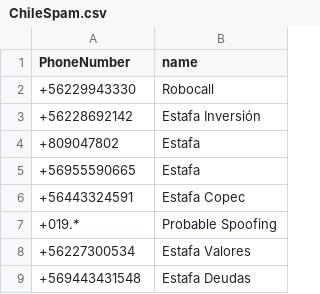
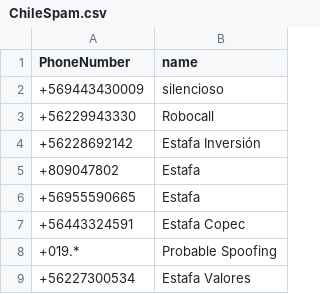
Before and after one commit to racuna/SpamChile, a CSV file: ChileSpam.csv, drawn as a sheet; only a part is shown; the shorter side is filled out with more unchanged rows; the diff names each change by its address in the sheet, - before the commit and + after, or states it on an @@ line.

Commit message:
+569443430009
+569443430009

```diff
--- a/ChileSpam.csv
+++ b/ChileSpam.csv
+row 2: +569443430009 | silencioso
```
